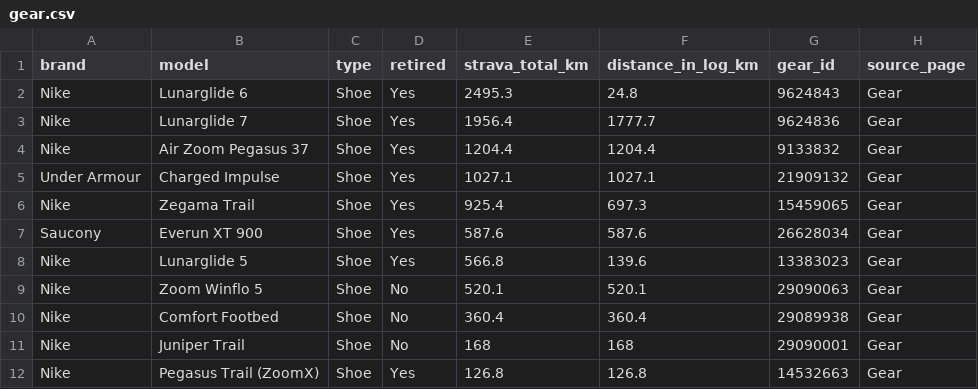
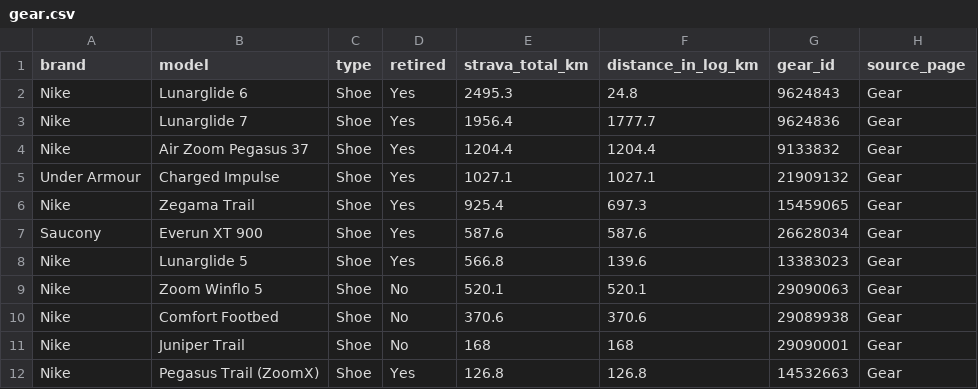
Before and after one commit to hpgerald/my-strava-journey, a CSV file: public/data/gear.csv, drawn as a sheet.

```diff
--- a/public/data/gear.csv
+++ b/public/data/gear.csv
@@ -9,3 +9,3 @@ Nike,Lunarglide 5,Shoe,Yes,566.8,139.6,13383023,Gear
 Nike,Zoom Winflo 5,Shoe,No,520.1,520.1,29090063,Gear
-Nike,Comfort Footbed,Shoe,No,360.4,360.4,29089938,Gear
+Nike,Comfort Footbed,Shoe,No,370.6,370.6,29089938,Gear
 Nike,Juniper Trail,Shoe,No,168,168,29090001,Gear
```
Also changed, not shown: public/data/activities.csv, public/data/comparisons.csv, 6 other files.
